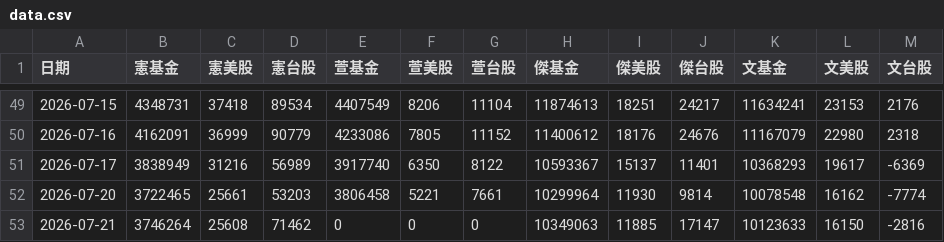
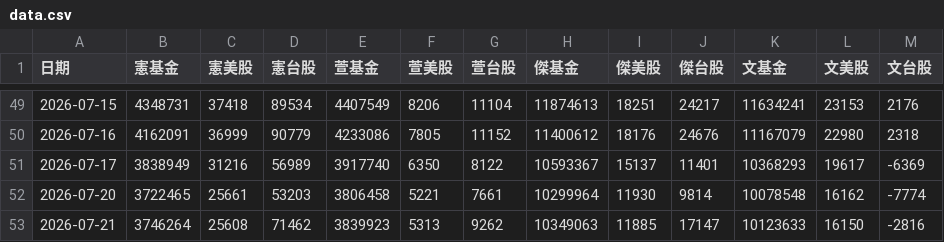
Before and after one commit to mussinakk-ux/family, a CSV file: data.csv, drawn as a sheet; only a part is shown, gaps mark what is left out.

Commit message:
Update family asset data 2026-07-21 12:05:35

```diff
--- a/data.csv
+++ b/data.csv
@@ -52,2 +52,2 @@
 2026-07-20,3722465,25661,53203,3806458,5221,7661,10299964,11930,9814,10078548,16162,-7774
-2026-07-21,3746264,25608,71462,0,0,0,10349063,11885,17147,10123633,16150,-2816
+2026-07-21,3746264,25608,71462,3839923,5313,9262,10349063,11885,17147,10123633,16150,-2816
```
